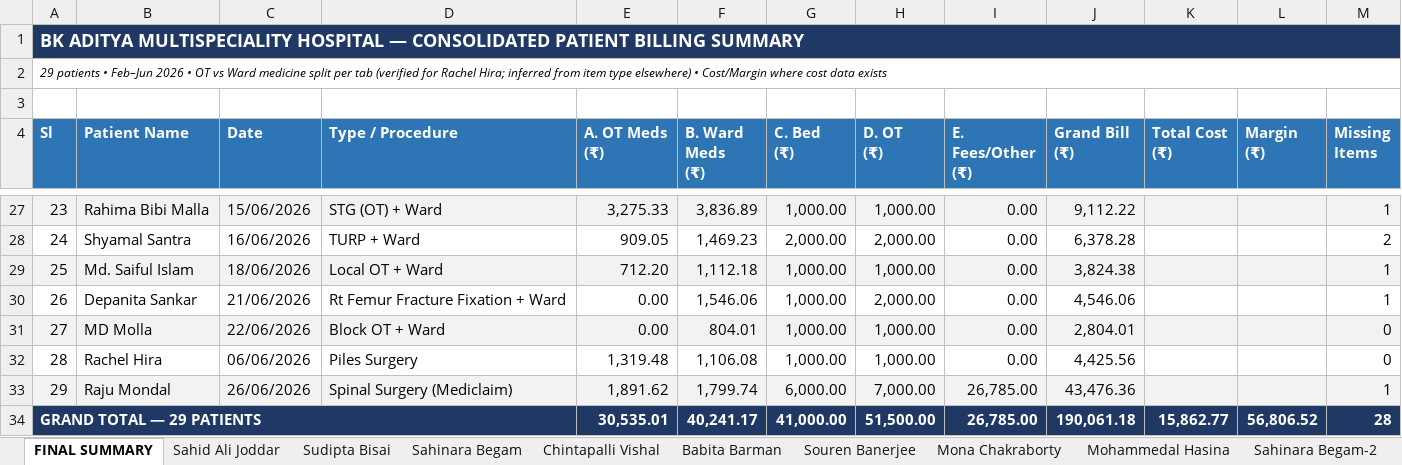
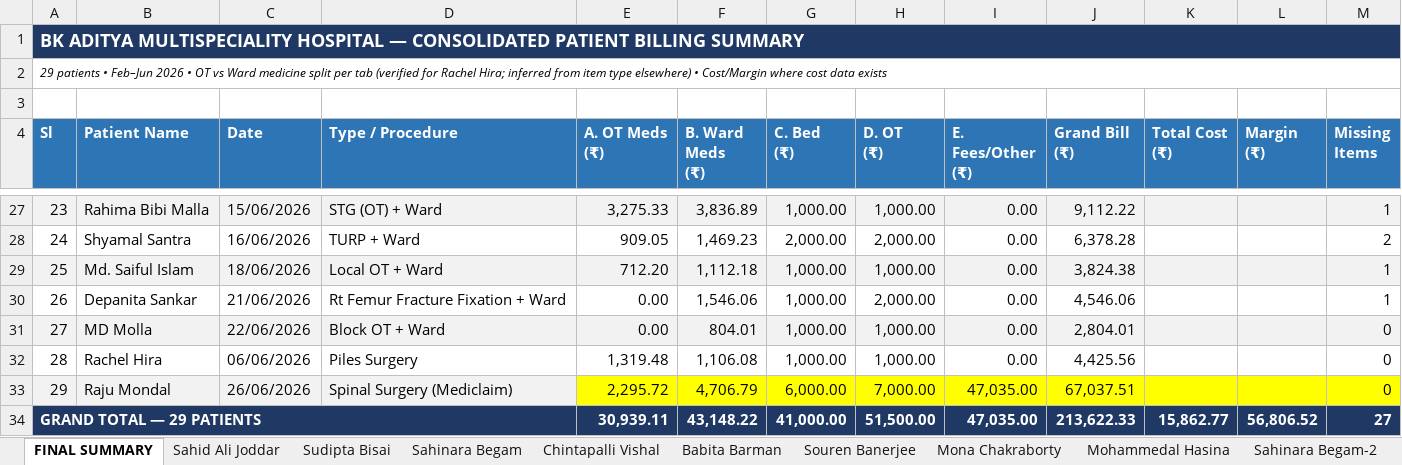
Before and after one commit to diggarishav-ai/Employee-Manager, an Excel workbook: BKAditya_AllPatients_FinalBill.xlsx, sheet FINAL SUMMARY, drawn as a sheet; only a part is shown, gaps mark what is left out; values as stored, in another font and other column widths than the file's, no borders; the diff names each change by its address in the sheet, - before the commit and + after, or states it on an @@ line.

```diff
--- a/BKAditya_AllPatients_FinalBill.xlsx (sheet FINAL SUMMARY)
+++ b/BKAditya_AllPatients_FinalBill.xlsx (sheet FINAL SUMMARY)
-E33 (A. OT Meds (₹)): 1,891.62
+E33 (A. OT Meds (₹)): 2,295.72
-E33:M33 fill: #F2F2F2
+E33:M33 fill: #FFFF00
-F33 (B. Ward Meds (₹)): 1,799.74
+F33 (B. Ward Meds (₹)): 4,706.79
-I33:I34 (E. Fees/Other (₹)): 26,785.00
+I33:I34 (E. Fees/Other (₹)): 47,035.00
-J33 (Grand Bill (₹)): 43,476.36
+J33 (Grand Bill (₹)): 67,037.51
-M33 (Missing Items): 1
+M33 (Missing Items): 0
-E34 (A. OT Meds (₹)): 30,535.01
+E34 (A. OT Meds (₹)): 30,939.11
-F34 (B. Ward Meds (₹)): 40,241.17
+F34 (B. Ward Meds (₹)): 43,148.22
-J34 (Grand Bill (₹)): 190,061.18
+J34 (Grand Bill (₹)): 213,622.33
-M34 (Missing Items): 28
+M34 (Missing Items): 27
```
Also changed, not shown: sheet Raju Mondal, BKAditya_RajuMondal_MediclaimBill.xlsx.
